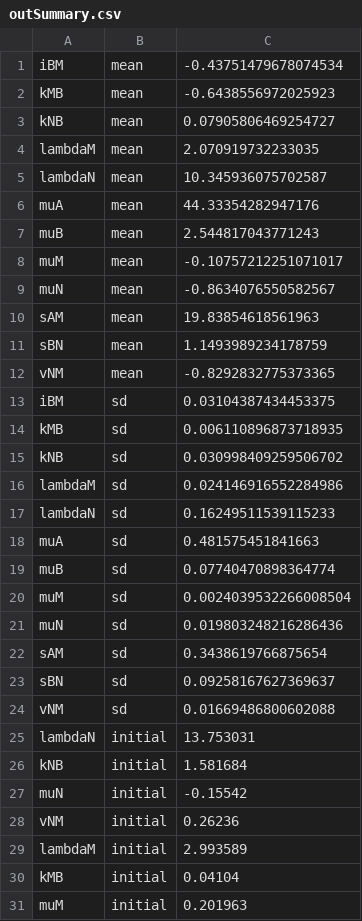
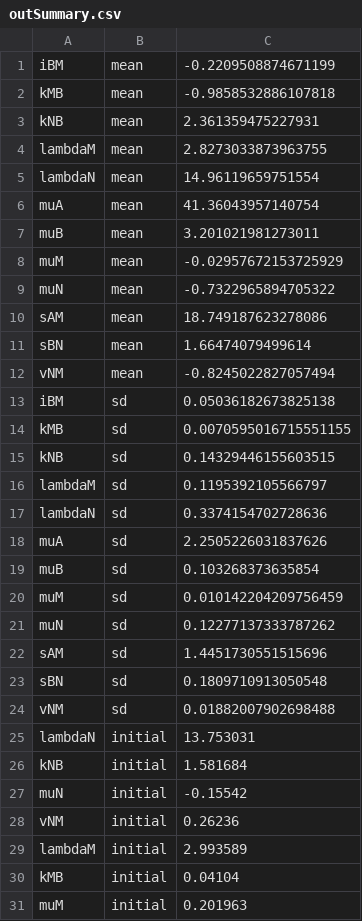
Before and after one commit to chaolinhan/MSc_Project, a CSV file: pyABC_study/outSummary.csv, drawn as a sheet; only a part is shown.

```diff
--- a/pyABC_study/outSummary.csv
+++ b/pyABC_study/outSummary.csv
@@ -1,25 +1,25 @@
-iBM, mean, -0.43751479678074534
-kMB, mean, -0.6438556972025923
-kNB, mean, 0.07905806469254727
-lambdaM, mean, 2.070919732233035
-lambdaN, mean, 10.345936075702587
-muA, mean, 44.33354282947176
-muB, mean, 2.544817043771243
-muM, mean, -0.10757212251071017
-muN, mean, -0.8634076550582567
-sAM, mean, 19.83854618561963
-sBN, mean, 1.1493989234178759
-vNM, mean, -0.8292832775373365
-iBM, sd, 0.03104387434453375
-kMB, sd, 0.006110896873718935
-kNB, sd, 0.030998409259506702
-lambdaM, sd, 0.024146916552284986
-lambdaN, sd, 0.16249511539115233
-muA, sd, 0.481575451841663
-muB, sd, 0.07740470898364774
-muM, sd, 0.0024039532266008504
-muN, sd, 0.019803248216286436
-sAM, sd, 0.3438619766875654
-sBN, sd, 0.09258167627369637
-vNM, sd, 0.01669486800602088
+iBM, mean, -0.2209508874671199
+kMB, mean, -0.9858532886107818
+kNB, mean, 2.361359475227931
+lambdaM, mean, 2.8273033873963755
+lambdaN, mean, 14.96119659751554
+muA, mean, 41.36043957140754
+muB, mean, 3.201021981273011
+muM, mean, -0.02957672153725929
+muN, mean, -0.7322965894705322
+sAM, mean, 18.749187623278086
+sBN, mean, 1.66474079499614
+vNM, mean, -0.8245022827057494
+iBM, sd, 0.05036182673825138
+kMB, sd, 0.0070595016715551155
+kNB, sd, 0.14329446155603515
+lambdaM, sd, 0.1195392105566797
+lambdaN, sd, 0.3374154702728636
+muA, sd, 2.2505226031837626
+muB, sd, 0.103268373635854
+muM, sd, 0.010142204209756459
+muN, sd, 0.12277137333787262
+sAM, sd, 1.4451730551515696
+sBN, sd, 0.1809710913050548
+vNM, sd, 0.01882007902698488
 lambdaN, initial, 13.753031
```
Also changed, not shown: pyABC_study/outRaw.csv, 6 other files.
